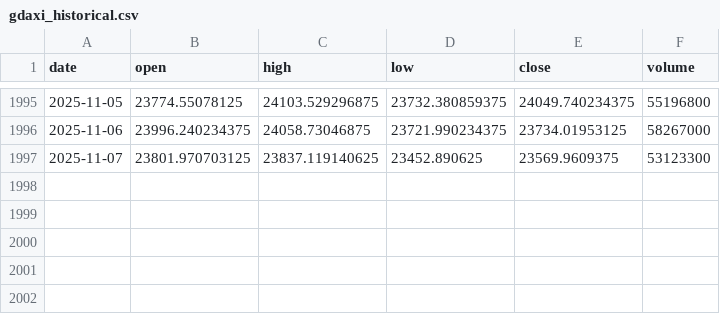
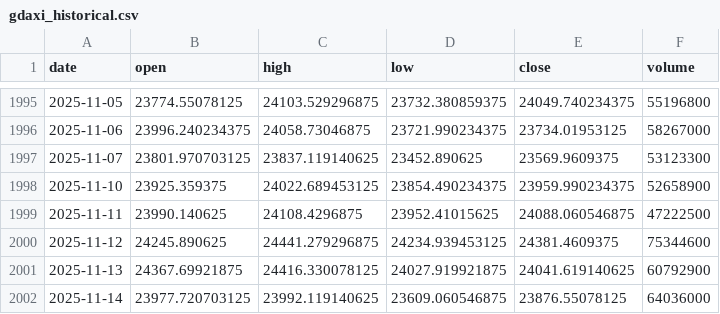
Before and after one commit to SigPresidente/algoritmic-trading, a CSV file: gdaxi_historical.csv, drawn as a sheet; only a part is shown, gaps mark what is left out; the diff names each change by its address in the sheet, - before the commit and + after, or states it on an @@ line.

```diff
--- a/gdaxi_historical.csv
+++ b/gdaxi_historical.csv
+row 1998: 2025-11-10 | 23925.359375 | 24022.689453125 | 23854.490234375 | 23959.990234375 | 52658900
+row 1999: 2025-11-11 | 23990.140625 | 24108.4296875 | 23952.41015625 | 24088.060546875 | 47222500
+row 2000: 2025-11-12 | 24245.890625 | 24441.279296875 | 24234.939453125 | 24381.4609375 | 75344600
+row 2001: 2025-11-13 | 24367.69921875 | 24416.330078125 | 24027.919921875 | 24041.619140625 | 60792900
+row 2002: 2025-11-14 | 23977.720703125 | 23992.119140625 | 23609.060546875 | 23876.55078125 | 64036000
```
Also changed, not shown: ndx_historical.csv, 11 other files.
